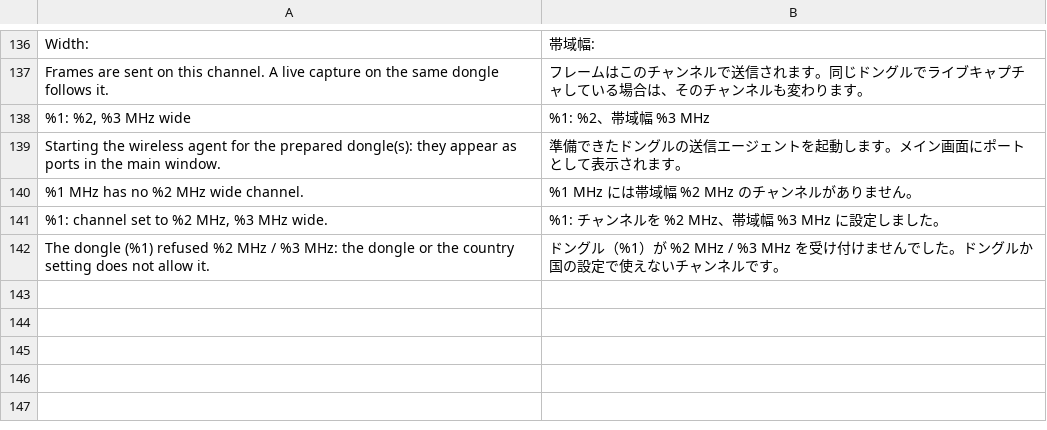
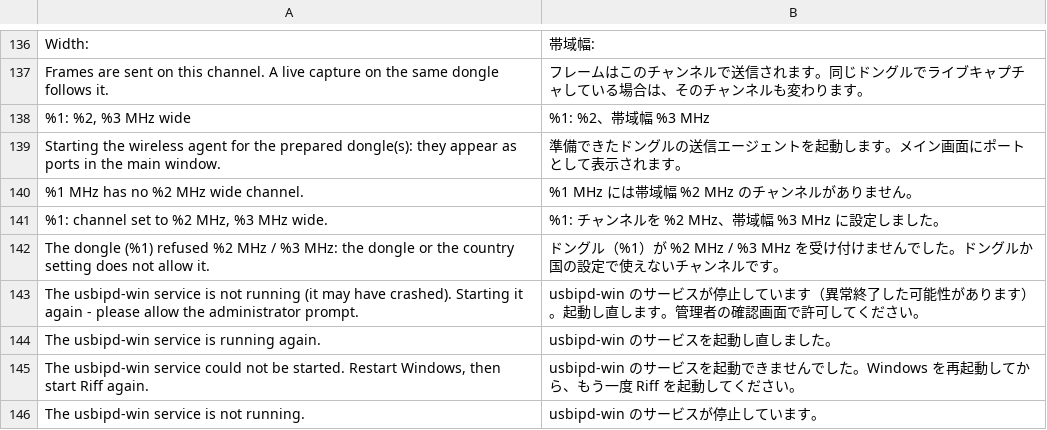
Before and after one commit to UAJ-Studio/riff, a TSV file: i18n/wireless_ja.tsv, drawn as a sheet; only a part is shown, gaps mark what is left out.

```diff
--- a/i18n/wireless_ja.tsv
+++ b/i18n/wireless_ja.tsv
@@ -142 +142,5 @@ Starting the wireless agent for the prepared dongle(s): they appear as ports in
 The dongle (%1) refused %2 MHz / %3 MHz: the dongle or the country setting does not allow it.	ドングル（%1）が %2 MHz / %3 MHz を受け付けませんでした。ドングルか国の設定で使えないチャンネルです。
+The usbipd-win service is not running (it may have crashed). Starting it again - please allow the administrator prompt.	usbipd-win のサービスが停止しています（異常終了した可能性があります）。起動し直します。管理者の確認画面で許可してください。
+The usbipd-win service is running again.	usbipd-win のサービスを起動し直しました。
+The usbipd-win service could not be started. Restart Windows, then start Riff again.	usbipd-win のサービスを起動できませんでした。Windows を再起動してから、もう一度 Riff を起動してください。
+The usbipd-win service is not running.	usbipd-win のサービスが停止しています。
```
Also changed, not shown: 9 other files.
